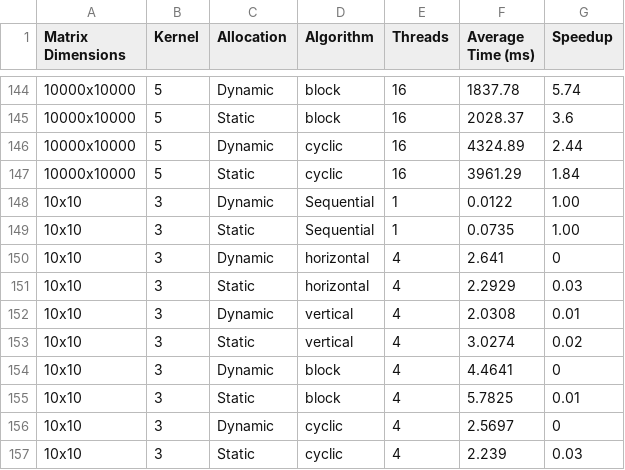
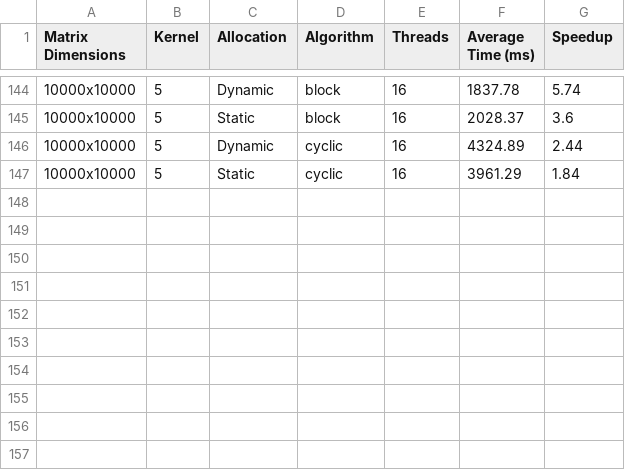
Before and after one commit to lucianpopescu688/DPP, a CSV file: Laboratory/Laboratory1/Laboratory1_Homework/results_cpp.csv, drawn as a sheet; only a part is shown, gaps mark what is left out; the diff names each change by its address in the sheet, - before the commit and + after, or states it on an @@ line.

Commit message:
Update Laboratory 1 documentation with full benchmark tables and requirements checklist

```diff
--- a/Laboratory/Laboratory1/Laboratory1_Homework/results_cpp.csv
+++ b/Laboratory/Laboratory1/Laboratory1_Homework/results_cpp.csv
-row 148: 10x10 | 3 | Dynamic | Sequential | 1 | 0.0122 | 1.00
-row 149: 10x10 | 3 | Static | Sequential | 1 | 0.0735 | 1.00
-row 150: 10x10 | 3 | Dynamic | horizontal | 4 | 2.641 | 0
-row 151: 10x10 | 3 | Static | horizontal | 4 | 2.2929 | 0.03
-row 152: 10x10 | 3 | Dynamic | vertical | 4 | 2.0308 | 0.01
-row 153: 10x10 | 3 | Static | vertical | 4 | 3.0274 | 0.02
-row 154: 10x10 | 3 | Dynamic | block | 4 | 4.4641 | 0
-row 155: 10x10 | 3 | Static | block | 4 | 5.7825 | 0.01
-row 156: 10x10 | 3 | Dynamic | cyclic | 4 | 2.5697 | 0
-row 157: 10x10 | 3 | Static | cyclic | 4 | 2.239 | 0.03
```
Also changed, not shown: Laboratory/Laboratory1/Laboratory1_Homework/results_java.csv, 1 other file.
